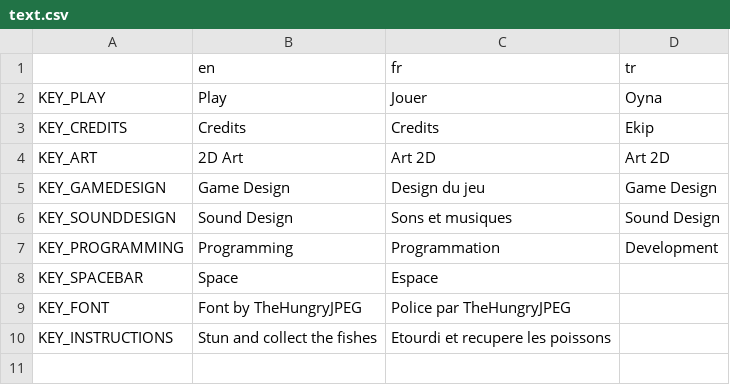
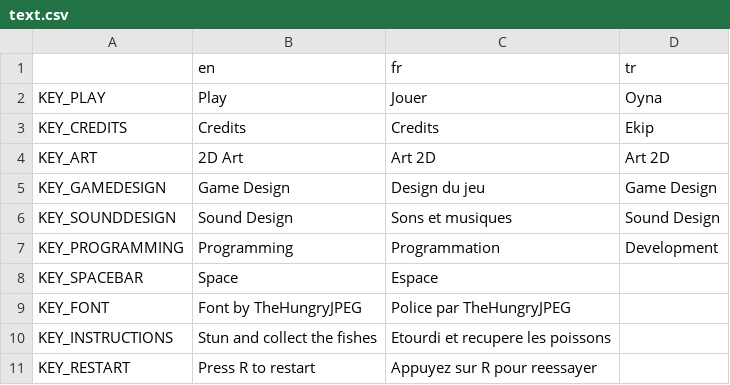
Before and after one commit to Xwilarg/Bear-Jams-Spring-2023, a CSV file: translations/text.csv, drawn as a sheet.

Commit message:
Update translations

```diff
--- a/translations/text.csv
+++ b/translations/text.csv
@@ -10 +10,2 @@ KEY_FONT,Font by TheHungryJPEG,Police par TheHungryJPEG,
 KEY_INSTRUCTIONS,Stun and collect the fishes,Etourdi et recupere les poissons,
+KEY_RESTART,Press R to restart,Appuyez sur R pour reessayer
```
